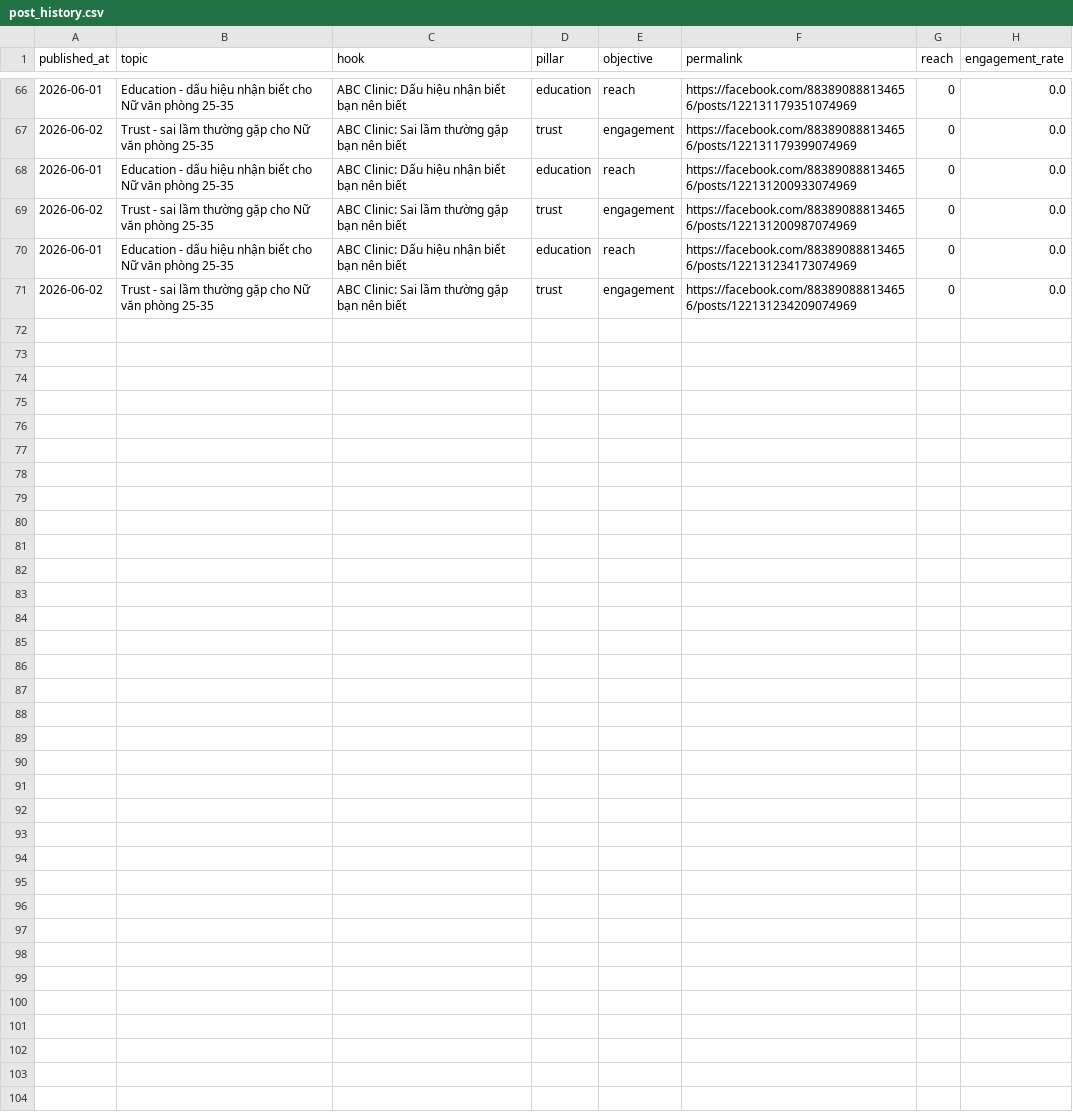
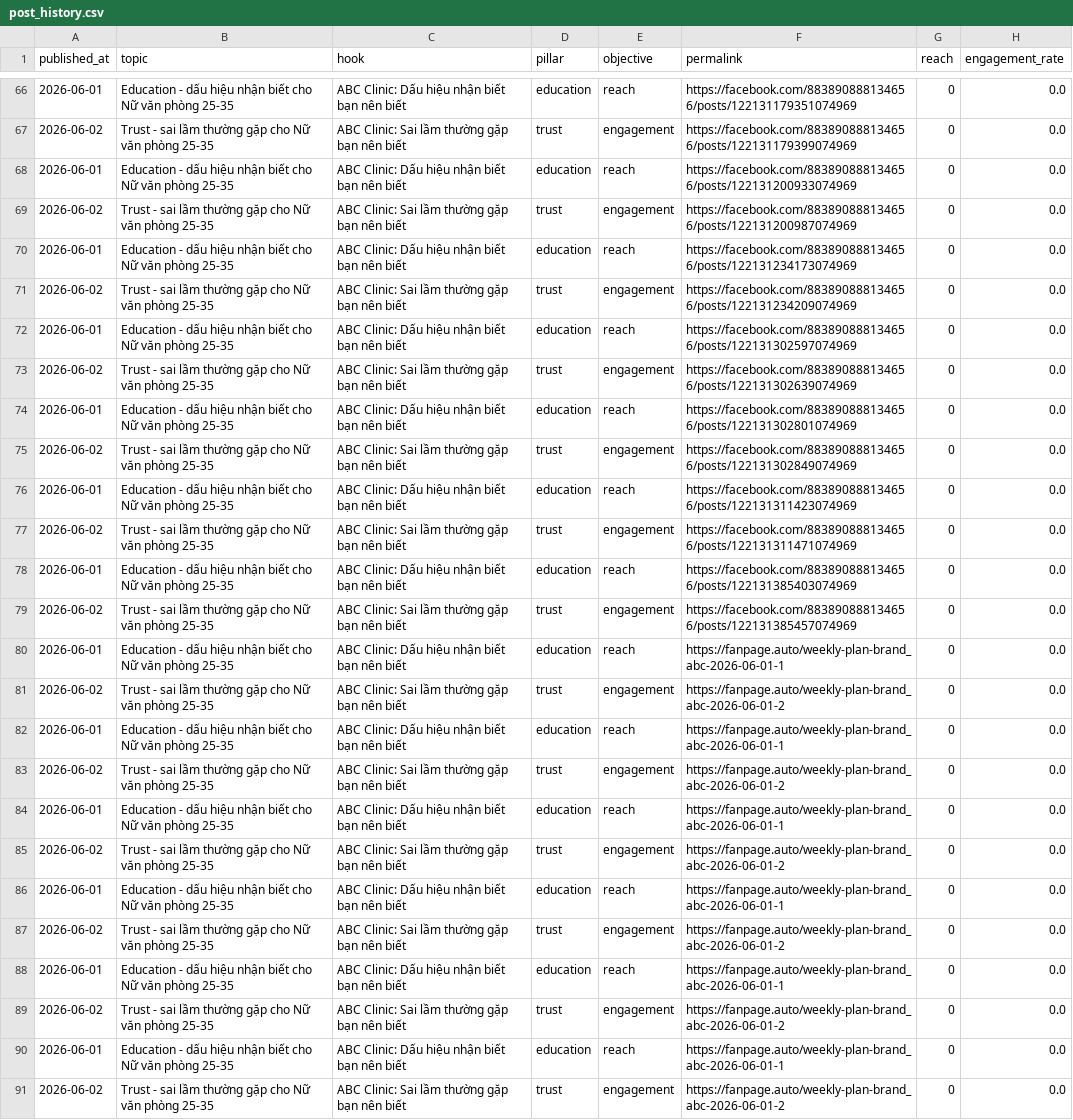
Before and after one commit to thaitantai/pageagent, a CSV file: data/post_history.csv, drawn as a sheet; only a part is shown, gaps mark what is left out.

```diff
--- a/data/post_history.csv
+++ b/data/post_history.csv
@@ -71 +71,21 @@ published_at,topic,hook,pillar,objective,permalink,reach,engagement_rate
 2026-06-02,Trust - sai lầm thường gặp cho Nữ văn phòng 25-35,ABC Clinic: Sai lầm thường gặp bạn nên biết,trust,engagement,https://facebook.com/883890888134656/posts/122131234209074969,0,0.0
+2026-06-01,Education - dấu hiệu nhận biết cho Nữ văn phòng 25-35,ABC Clinic: Dấu hiệu nhận biết bạn nên biết,education,reach,https://facebook.com/883890888134656/posts/122131302597074969,0,0.0
+2026-06-02,Trust - sai lầm thường gặp cho Nữ văn phòng 25-35,ABC Clinic: Sai lầm thường gặp bạn nên biết,trust,engagement,https://facebook.com/883890888134656/posts/122131302639074969,0,0.0
+2026-06-01,Education - dấu hiệu nhận biết cho Nữ văn phòng 25-35,ABC Clinic: Dấu hiệu nhận biết bạn nên biết,education,reach,https://facebook.com/883890888134656/posts/122131302801074969,0,0.0
+2026-06-02,Trust - sai lầm thường gặp cho Nữ văn phòng 25-35,ABC Clinic: Sai lầm thường gặp bạn nên biết,trust,engagement,https://facebook.com/883890888134656/posts/122131302849074969,0,0.0
+2026-06-01,Education - dấu hiệu nhận biết cho Nữ văn phòng 25-35,ABC Clinic: Dấu hiệu nhận biết bạn nên biết,education,reach,https://facebook.com/883890888134656/posts/122131311423074969,0,0.0
+2026-06-02,Trust - sai lầm thường gặp cho Nữ văn phòng 25-35,ABC Clinic: Sai lầm thường gặp bạn nên biết,trust,engagement,https://facebook.com/883890888134656/posts/122131311471074969,0,0.0
+2026-06-01,Education - dấu hiệu nhận biết cho Nữ văn phòng 25-35,ABC Clinic: Dấu hiệu nhận biết bạn nên biết,education,reach,https://facebook.com/883890888134656/posts/122131385403074969,0,0.0
+2026-06-02,Trust - sai lầm thường gặp cho Nữ văn phòng 25-35,ABC Clinic: Sai lầm thường gặp bạn nên biết,trust,engagement,https://facebook.com/883890888134656/posts/122131385457074969,0,0.0
+2026-06-01,Education - dấu hiệu nhận biết cho Nữ văn phòng 25-35,ABC Clinic: Dấu hiệu nhận biết bạn nên biết,education,reach,https://fanpage.auto/weekly-plan-brand_abc-2026-06-01-1,0,0.0
+2026-06-02,Trust - sai lầm thường gặp cho Nữ văn phòng 25-35,ABC Clinic: Sai lầm thường gặp bạn nên biết,trust,engagement,https://fanpage.auto/weekly-plan-brand_abc-2026-06-01-2,0,0.0
+2026-06-01,Education - dấu hiệu nhận biết cho Nữ văn phòng 25-35,ABC Clinic: Dấu hiệu nhận biết bạn nên biết,education,reach,https://fanpage.auto/weekly-plan-brand_abc-2026-06-01-1,0,0.0
+2026-06-02,Trust - sai lầm thường gặp cho Nữ văn phòng 25-35,ABC Clinic: Sai lầm thường gặp bạn nên biết,trust,engagement,https://fanpage.auto/weekly-plan-brand_abc-2026-06-01-2,0,0.0
+2026-06-01,Education - dấu hiệu nhận biết cho Nữ văn phòng 25-35,ABC Clinic: Dấu hiệu nhận biết bạn nên biết,education,reach,https://fanpage.auto/weekly-plan-brand_abc-2026-06-01-1,0,0.0
+2026-06-02,Trust - sai lầm thường gặp cho Nữ văn phòng 25-35,ABC Clinic: Sai lầm thường gặp bạn nên biết,trust,engagement,https://fanpage.auto/weekly-plan-brand_abc-2026-06-01-2,0,0.0
+2026-06-01,Education - dấu hiệu nhận biết cho Nữ văn phòng 25-35,ABC Clinic: Dấu hiệu nhận biết bạn nên biết,education,reach,https://fanpage.auto/weekly-plan-brand_abc-2026-06-01-1,0,0.0
+2026-06-02,Trust - sai lầm thường gặp cho Nữ văn phòng 25-35,ABC Clinic: Sai lầm thường gặp bạn nên biết,trust,engagement,https://fanpage.auto/weekly-plan-brand_abc-2026-06-01-2,0,0.0
+2026-06-01,Education - dấu hiệu nhận biết cho Nữ văn phòng 25-35,ABC Clinic: Dấu hiệu nhận biết bạn nên biết,education,reach,https://fanpage.auto/weekly-plan-brand_abc-2026-06-01-1,0,0.0
+2026-06-02,Trust - sai lầm thường gặp cho Nữ văn phòng 25-35,ABC Clinic: Sai lầm thường gặp bạn nên biết,trust,engagement,https://fanpage.auto/weekly-plan-brand_abc-2026-06-01-2,0,0.0
+2026-06-01,Education - dấu hiệu nhận biết cho Nữ văn phòng 25-35,ABC Clinic: Dấu hiệu nhận biết bạn nên biết,education,reach,https://fanpage.auto/weekly-plan-brand_abc-2026-06-01-1,0,0.0
+2026-06-02,Trust - sai lầm thường gặp cho Nữ văn phòng 25-35,ABC Clinic: Sai lầm thường gặp bạn nên biết,trust,engagement,https://fanpage.auto/weekly-plan-brand_abc-2026-06-01-2,0,0.0
```
Also changed, not shown: 47 other files.
